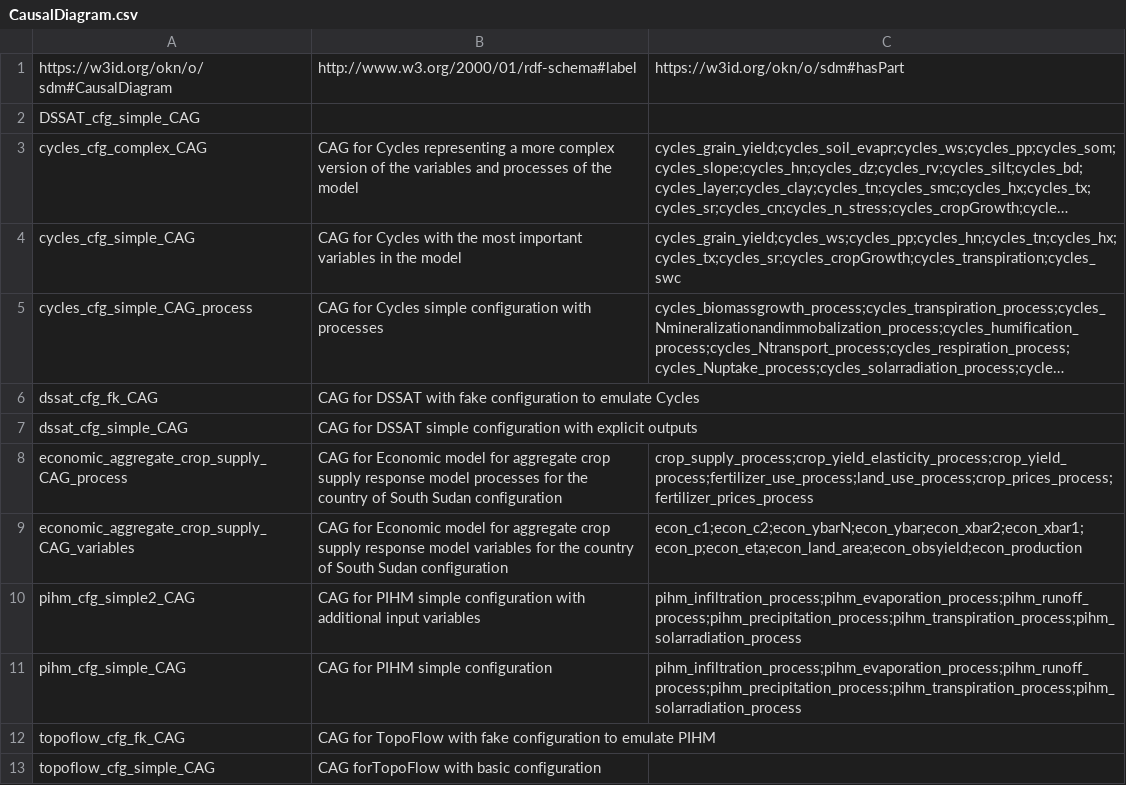
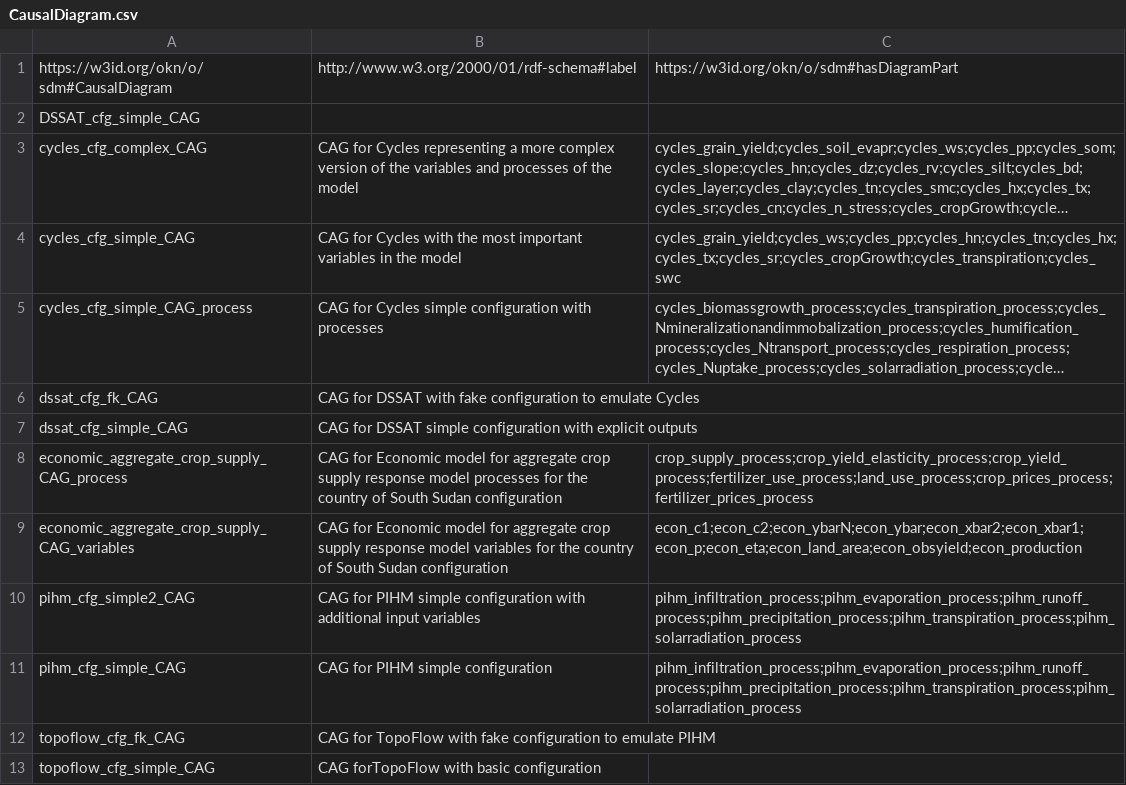
Before and after one commit to mintproject/ModelCatalog, a CSV file: Data/MINT/texas@isi.edu/CausalDiagram.csv, drawn as a sheet; long unchanged cells end in ….

Commit message:
updated new version of ontology

```diff
--- a/Data/MINT/texas@isi.edu/CausalDiagram.csv
+++ b/Data/MINT/texas@isi.edu/CausalDiagram.csv
@@ -1,2 +1,2 @@
-https://w3id.org/okn/o/sdm#CausalDiagram,http://www.w3.org/2000/01/rdf-schema#label,https://w3id.org/okn/o/sdm#hasPart
+https://w3id.org/okn/o/sdm#CausalDiagram,http://www.w3.org/2000/01/rdf-schema#label,https://w3id.org/okn/o/sdm#hasDiagramPart
 DSSAT_cfg_simple_CAG,,
```
